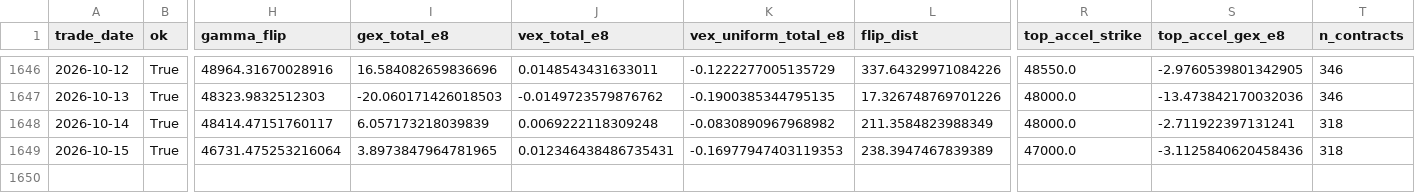
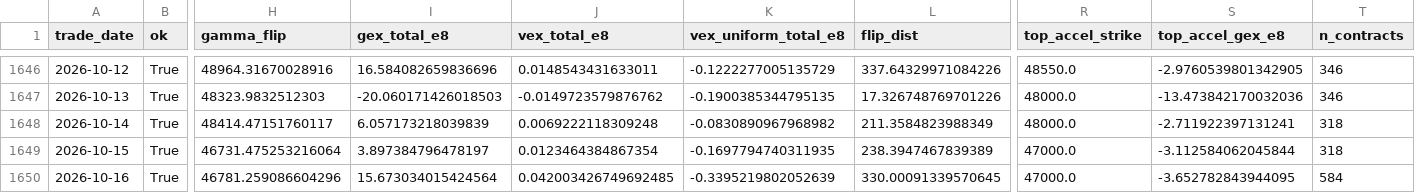
Before and after one commit to miYuz/taifex-gex, a CSV file: data/gex_txo_daily.csv, drawn as a sheet; only a part is shown, gaps mark what is left out; rows hold the shown columns only; the diff names each change by its address in the sheet, - before the commit and + after, or states it on an @@ line.

```diff
--- a/data/gex_txo_daily.csv
+++ b/data/gex_txo_daily.csv
-I1649 (gex_total_e8): 3.8973847964781965
+I1649 (gex_total_e8): 3.897384796478197
-J1649 (vex_total_e8): 0.012346438486735431
+J1649 (vex_total_e8): 0.0123464384867354
-K1649 (vex_uniform_total_e8): -0.16977947403119353
+K1649 (vex_uniform_total_e8): -0.1697794740311935
-S1649 (top_accel_gex_e8): -3.1125840620458436
+S1649 (top_accel_gex_e8): -3.112584062045844
+row 1650: 2026-10-16 | True | 46781.259086604296 | 15.673034015424564 | 0.042003426749692485 | -0.3395219802052639 | 330.00091339570645 | 47000.0 | -3.652782843944095 | 584
```
Also changed, not shown: 2 other files.
